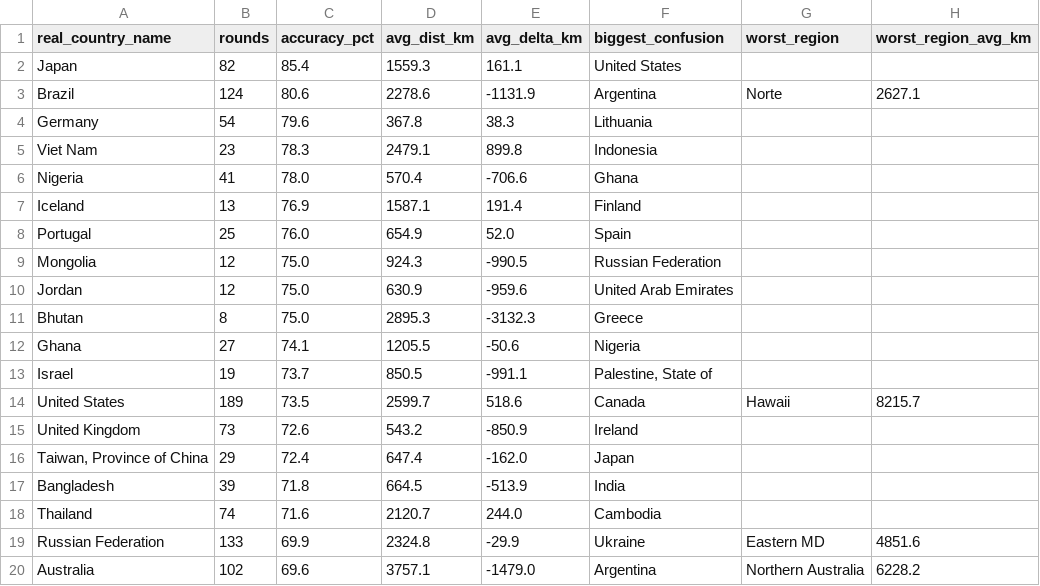
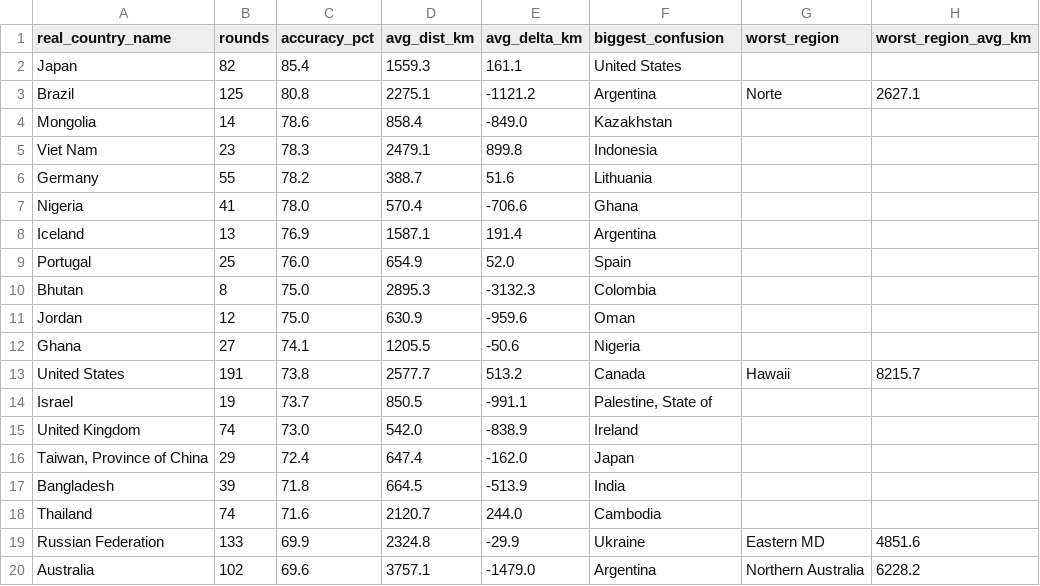
Before and after one commit to pedrosalgado22/Live_Geoguessr_Dashboard, a CSV file: country_summary.csv, drawn as a sheet; only a part is shown; the diff covers the shown part only.

```diff
--- a/country_summary.csv
+++ b/country_summary.csv
@@ -2,15 +2,15 @@ real_country_name,rounds,accuracy_pct,avg_dist_km,avg_delta_km,biggest_confusion
 Japan,82,85.4,1559.3,161.1,United States,,
-Brazil,124,80.6,2278.6,-1131.9,Argentina,Norte,2627.1
-Germany,54,79.6,367.8,38.3,Lithuania,,
+Brazil,125,80.8,2275.1,-1121.2,Argentina,Norte,2627.1
+Mongolia,14,78.6,858.4,-849.0,Kazakhstan,,
 Viet Nam,23,78.3,2479.1,899.8,Indonesia,,
+Germany,55,78.2,388.7,51.6,Lithuania,,
 Nigeria,41,78.0,570.4,-706.6,Ghana,,
-Iceland,13,76.9,1587.1,191.4,Finland,,
+Iceland,13,76.9,1587.1,191.4,Argentina,,
 Portugal,25,76.0,654.9,52.0,Spain,,
-Mongolia,12,75.0,924.3,-990.5,Russian Federation,,
-Jordan,12,75.0,630.9,-959.6,United Arab Emirates,,
-Bhutan,8,75.0,2895.3,-3132.3,Greece,,
+Bhutan,8,75.0,2895.3,-3132.3,Colombia,,
+Jordan,12,75.0,630.9,-959.6,Oman,,
 Ghana,27,74.1,1205.5,-50.6,Nigeria,,
+United States,191,73.8,2577.7,513.2,Canada,Hawaii,8215.7
 Israel,19,73.7,850.5,-991.1,"Palestine, State of",,
-United States,189,73.5,2599.7,518.6,Canada,Hawaii,8215.7
-United Kingdom,73,72.6,543.2,-850.9,Ireland,,
+United Kingdom,74,73.0,542.0,-838.9,Ireland,,
 "Taiwan, Province of China",29,72.4,647.4,-162.0,Japan,,
```
Also changed, not shown: 4 added rows, 4 removed rows, 1 moved row and 16 edited cells elsewhere in this file, country_training_ranking.csv, games.csv, 1 other file.
